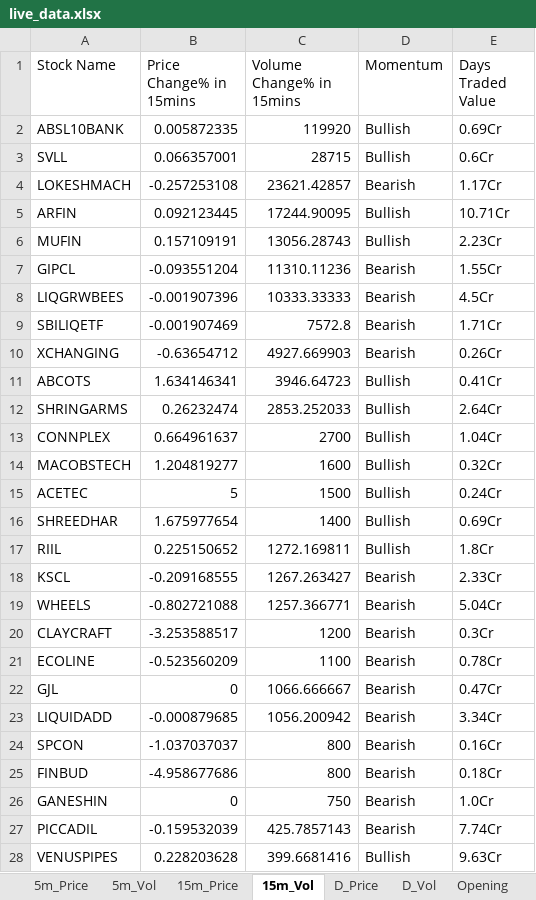
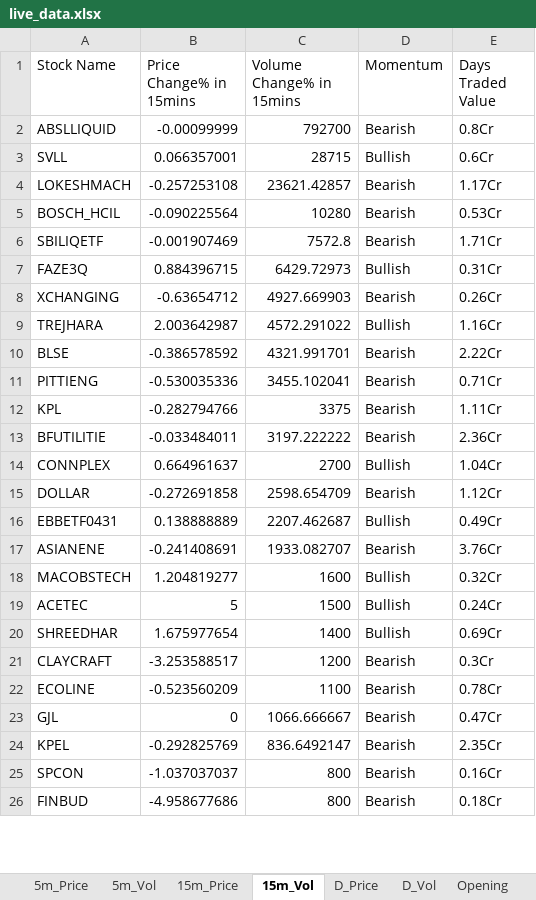
Before and after one commit to srbsharma92/priceAction2, an Excel workbook: data/live_data.xlsx, sheet 15m_Vol, drawn as a sheet; only a part is shown; values as stored, in another font and other column widths than the file's, no borders; removed rows and columns are numbered as before the commit, all else as after; the diff covers the shown part only; the diff names each change by its address in the sheet, - before the commit and + after, or states it on an @@ line.

```diff
--- a/data/live_data.xlsx (sheet 15m_Vol)
+++ b/data/live_data.xlsx (sheet 15m_Vol)
-row 2: ABSL10BANK | 0.005872335 | 119920 | Bullish | 0.69Cr
+row 2: ABSLLIQUID | -0.00099999 | 792700 | Bearish | 0.8Cr
-row 5: ARFIN | 0.092123445 | 17244.90095 | Bullish | 10.71Cr
-row 6: MUFIN | 0.157109191 | 13056.28743 | Bullish | 2.23Cr
-row 7: GIPCL | -0.093551204 | 11310.11236 | Bearish | 1.55Cr
-row 8: LIQGRWBEES | -0.001907396 | 10333.33333 | Bearish | 4.5Cr
+row 5: BOSCH_HCIL | -0.090225564 | 10280 | Bearish | 0.53Cr
+row 7: FAZE3Q | 0.884396715 | 6429.72973 | Bullish | 0.31Cr
-row 11: ABCOTS | 1.634146341 | 3946.64723 | Bullish | 0.41Cr
-row 12: SHRINGARMS | 0.26232474 | 2853.252033 | Bullish | 2.64Cr
+row 9: TREJHARA | 2.003642987 | 4572.291022 | Bullish | 1.16Cr
+row 10: BLSE | -0.386578592 | 4321.991701 | Bearish | 2.22Cr
+row 11: PITTIENG | -0.530035336 | 3455.102041 | Bearish | 0.71Cr
+row 12: KPL | -0.282794766 | 3375 | Bearish | 1.11Cr
+row 13: BFUTILITIE | -0.033484011 | 3197.222222 | Bearish | 2.36Cr
+row 15: DOLLAR | -0.272691858 | 2598.654709 | Bearish | 1.12Cr
+row 16: EBBETF0431 | 0.138888889 | 2207.462687 | Bullish | 0.49Cr
+row 17: ASIANENE | -0.241408691 | 1933.082707 | Bearish | 3.76Cr
-row 17: RIIL | 0.225150652 | 1272.169811 | Bullish | 1.8Cr
-row 18: KSCL | -0.209168555 | 1267.263427 | Bearish | 2.33Cr
-row 19: WHEELS | -0.802721088 | 1257.366771 | Bearish | 5.04Cr
-row 23: LIQUIDADD | -0.000879685 | 1056.200942 | Bearish | 3.34Cr
+row 24: KPEL | -0.292825769 | 836.6492147 | Bearish | 2.35Cr
-row 26: GANESHIN | 0 | 750 | Bearish | 1.0Cr
-row 27: PICCADIL | -0.159532039 | 425.7857143 | Bearish | 7.74Cr
-row 28: VENUSPIPES | 0.228203628 | 399.6681416 | Bullish | 9.63Cr
```
Also changed, not shown: 8 added rows and 3 removed rows elsewhere in this sheet, sheet D_Price, sheet 5m_Vol, sheet D_Vol, sheet 15m_Price, sheet 5m_Price, sheet meta.
